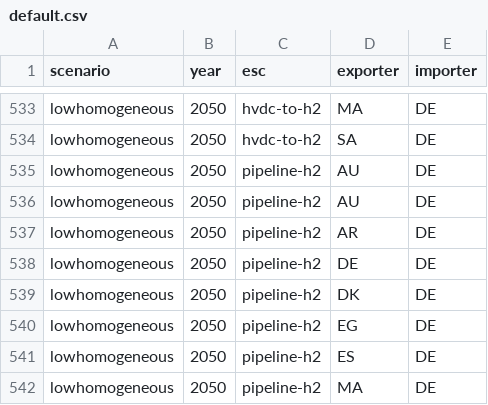
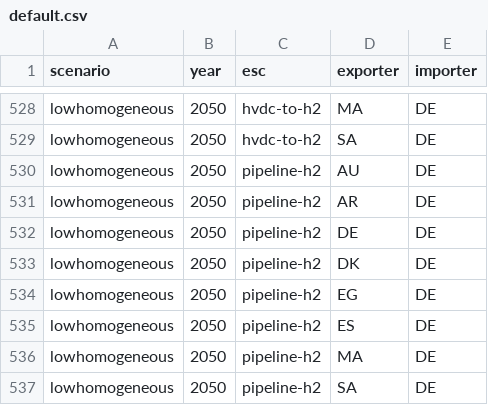
Before and after one commit to euronion/trace, a CSV file: scenarios/default.csv, drawn as a sheet; only a part is shown, gaps mark what is left out; the shorter side is filled out with more unchanged rows; the diff covers the shown part only.

```diff
--- a/scenarios/default.csv
+++ b/scenarios/default.csv
@@ -534,3 +529,2 @@ lowhomogeneous,2050,hvdc-to-h2,MA,DE
 lowhomogeneous,2050,hvdc-to-h2,SA,DE
-lowhomogeneous,2050,pipeline-h2,AU,DE
 lowhomogeneous,2050,pipeline-h2,AU,DE
```
Also changed, not shown: 5 removed rows elsewhere in this file.
